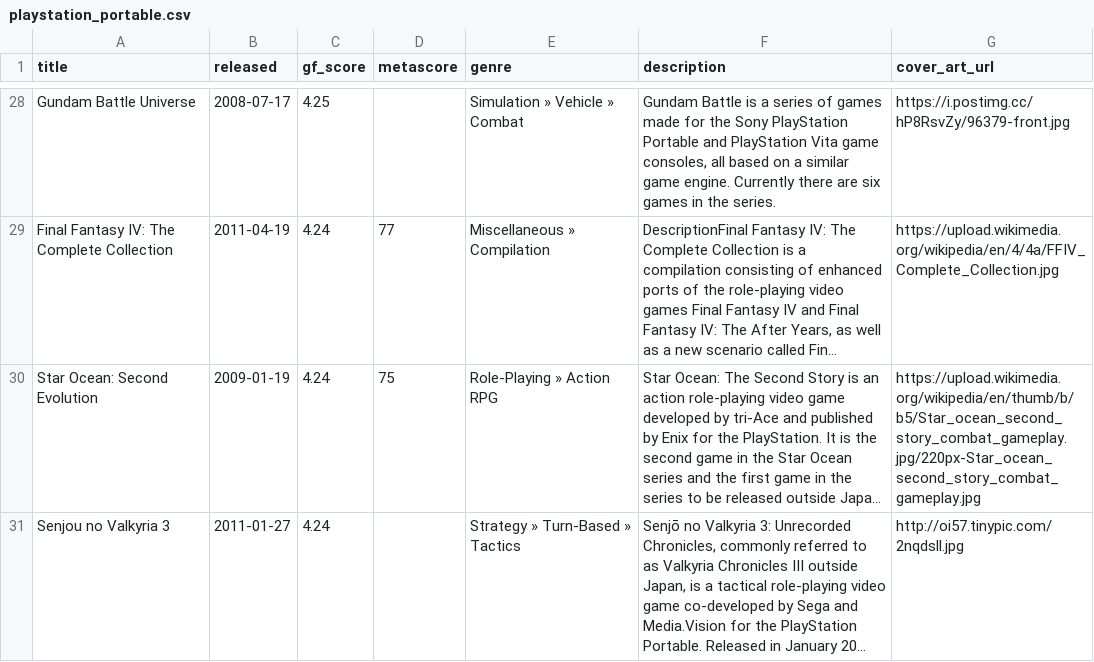
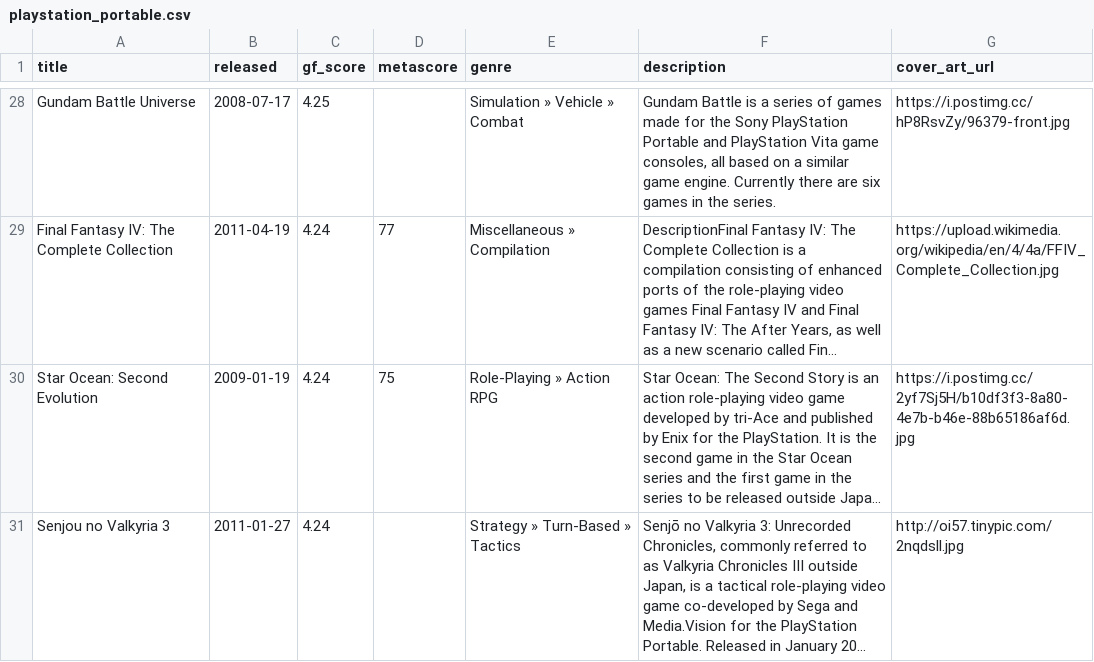
Before and after one commit to karlforshaw/opengamedb, a CSV file: playstation_portable.csv, drawn as a sheet; only a part is shown, gaps mark what is left out; long unchanged cells end in …; the diff covers the shown part only; the diff names each change by its address in the sheet, - before the commit and + after, or states it on an @@ line.

Commit message:
Fixed some more psp stuff
Signed-off-by: Karl Forshaw <karlforshaw@gmail.com>

```diff
--- a/playstation_portable.csv
+++ b/playstation_portable.csv
-G30 (cover_art_url): https://upload.wikimedia.org/wikipedia/en/thumb/b/b5/Star_ocean_second_story_combat_gameplay.jpg/220px-Star_ocean_second_story_combat_gameplay.jpg
+G30 (cover_art_url): https://i.postimg.cc/2yf7Sj5H/b10df3f3-8a80-4e7b-b46e-88b65186af6d.jpg
```
Also changed, not shown: 4 edited cells elsewhere in this file.
